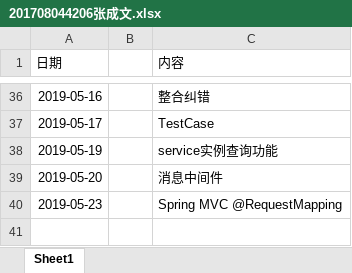
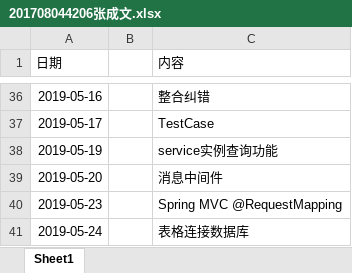
Before and after one commit to ly934060690/OSALS, an Excel workbook: doc/log/201708044206张成文.xlsx, sheet Sheet1, drawn as a sheet; only a part is shown, gaps mark what is left out; values as stored, in another font and other column widths than the file's, no borders; the diff names each change by its address in the sheet, - before the commit and + after, or states it on an @@ line.

Commit message:
5/24

```diff
--- a/doc/log/201708044206张成文.xlsx (sheet Sheet1)
+++ b/doc/log/201708044206张成文.xlsx (sheet Sheet1)
+row 41: 2019-05-24 |  | 表格连接数据库
```
